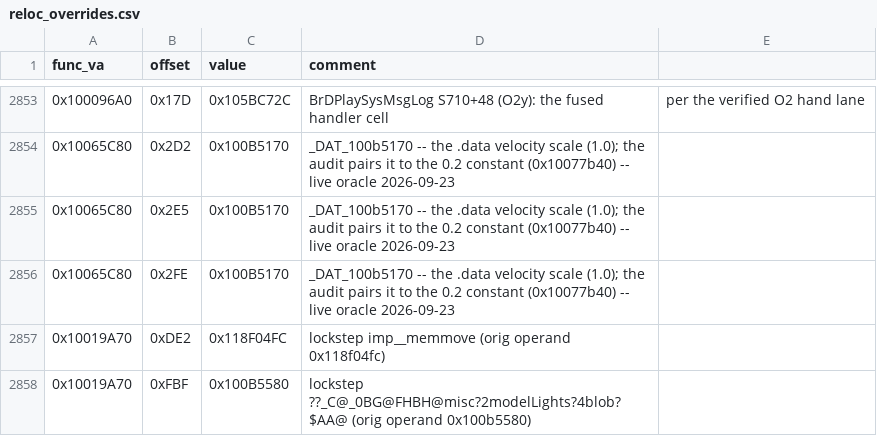
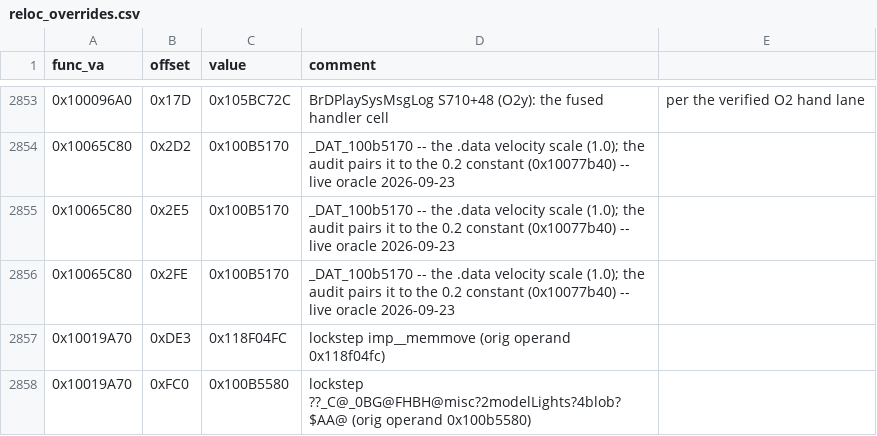
Before and after one commit to Link4Electronics/brally, a CSV file: config/reloc_overrides.csv, drawn as a sheet; only a part is shown, gaps mark what is left out.

```diff
--- a/config/reloc_overrides.csv
+++ b/config/reloc_overrides.csv
@@ -2856,3 +2856,3 @@ func_va,offset,value,comment
 0x10065C80,0x2FE,0x100B5170,_DAT_100b5170 -- the .data velocity scale (1.0); the audit pairs it to the 0.2 constant (0x10077b40) -- live oracle 2026-09-23
-0x10019A70,0xDE2,0x118F04FC,lockstep imp__memmove (orig operand 0x118f04fc)
-0x10019A70,0xFBF,0x100B5580,lockstep ??_C@_0BG@FHBH@misc?2modelLights?4blob?$AA@ (orig operand 0x100b5580)
+0x10019A70,0xDE3,0x118F04FC,lockstep imp__memmove (orig operand 0x118f04fc)
+0x10019A70,0xFC0,0x100B5580,lockstep ??_C@_0BG@FHBH@misc?2modelLights?4blob?$AA@ (orig operand 0x100b5580)
```
Also changed, not shown: 2 other files.
